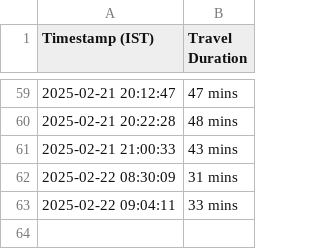
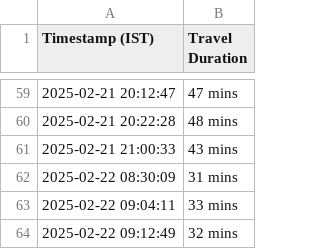
Before and after one commit to luckybajaj22031996/personal, a CSV file: andheri_to_powai_log.csv, drawn as a sheet; only a part is shown, gaps mark what is left out; the diff names each change by its address in the sheet, - before the commit and + after, or states it on an @@ line.

```diff
--- a/andheri_to_powai_log.csv
+++ b/andheri_to_powai_log.csv
+row 64: 2025-02-22 09:12:49 | 32 mins
```
Also changed, not shown: powai_to_andheri_log.csv.
